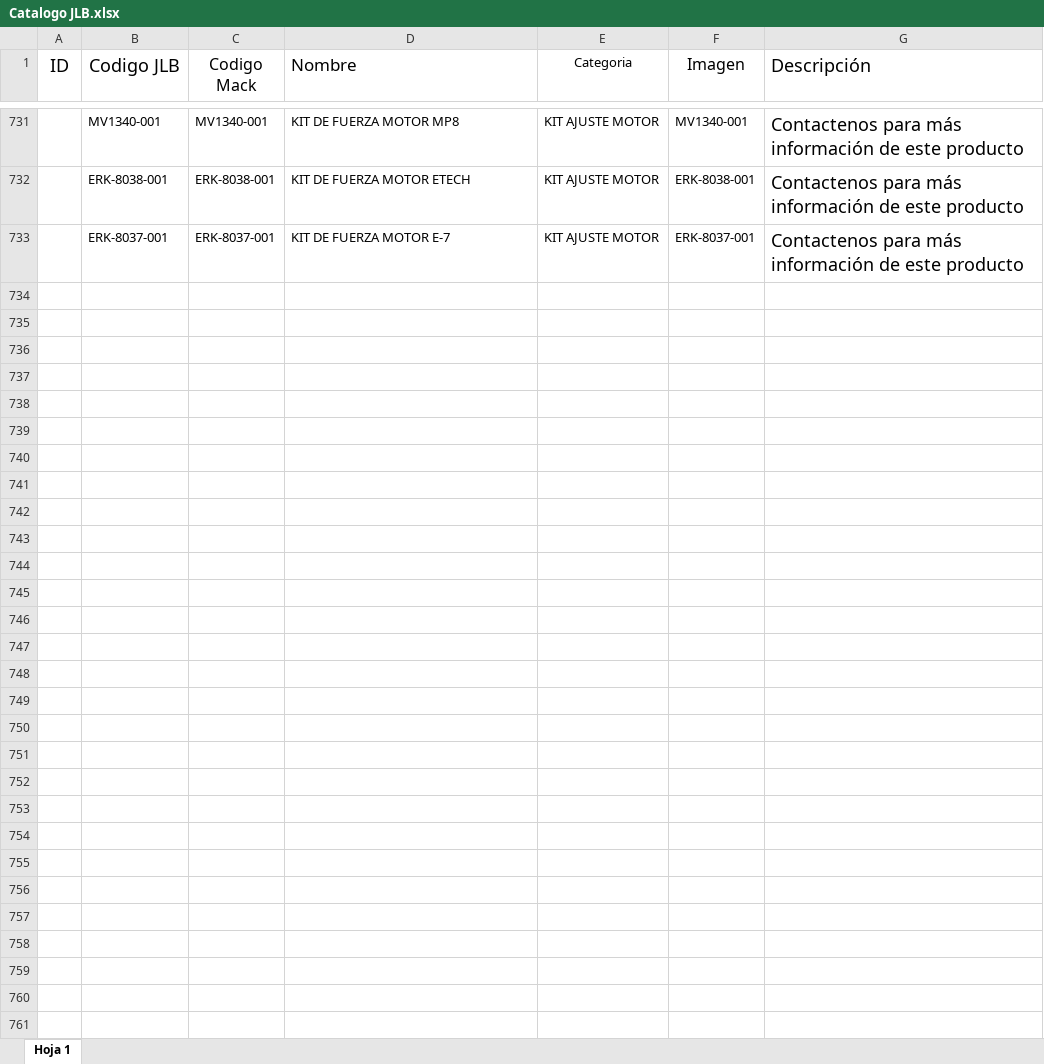
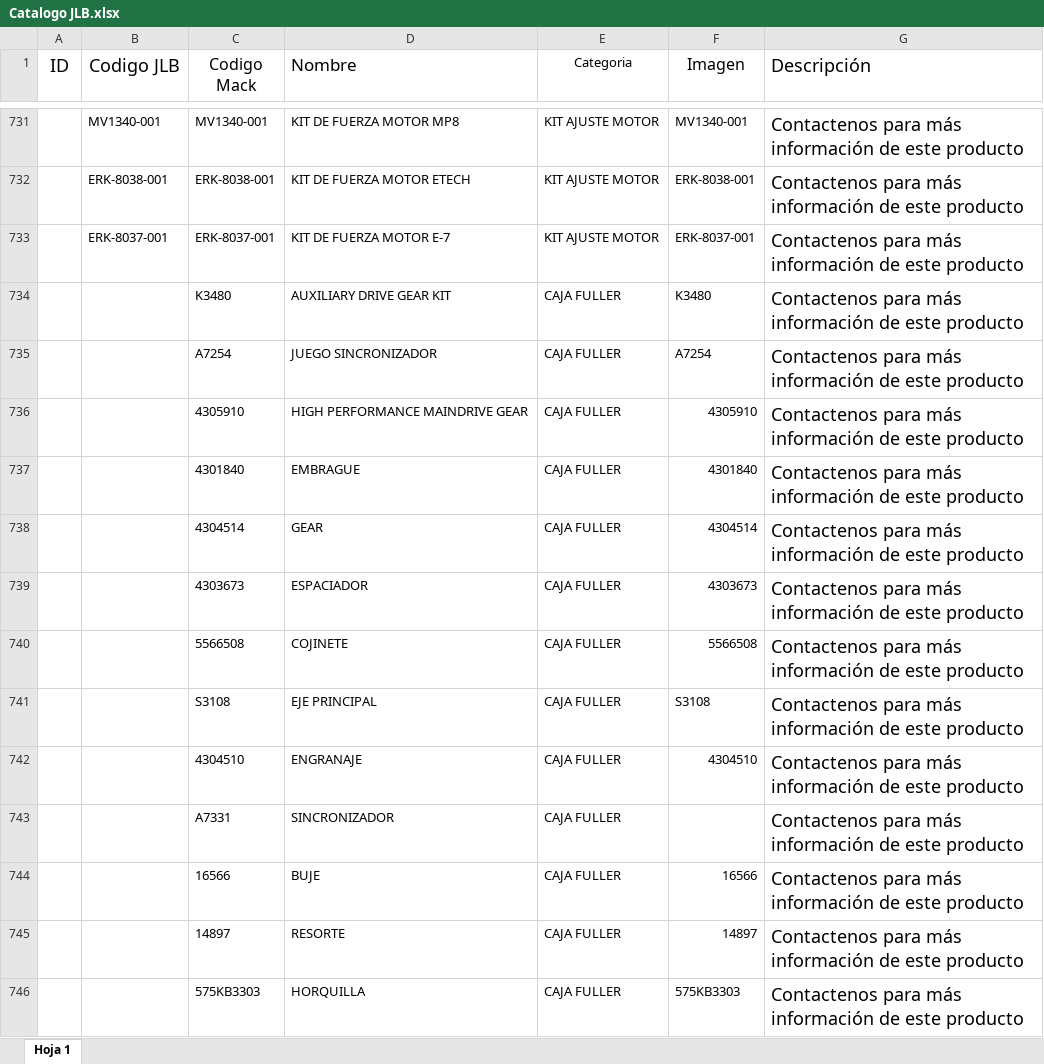
Before and after one commit to mariavictoriaalcaino/JLB-Web, an Excel workbook: Catalogo JLB.xlsx, sheet Hoja 1, drawn as a sheet; only a part is shown, gaps mark what is left out; values as stored, in another font and other column widths than the file's, no borders; charts and pictures not drawn; the diff covers the shown part only; the diff names each change by its address in the sheet, - before the commit and + after, or states it on an @@ line.

Commit message:
Actualiza catalogo de repuestos

```diff
--- a/Catalogo JLB.xlsx (sheet Hoja 1)
+++ b/Catalogo JLB.xlsx (sheet Hoja 1)
+row 734:  |  | K3480 | AUXILIARY DRIVE GEAR KIT | CAJA FULLER | K3480 | Contactenos para más información de este producto
+row 735:  |  | A7254 | JUEGO SINCRONIZADOR | CAJA FULLER | A7254 | Contactenos para más información de este producto
+row 736:  |  | 4305910 | HIGH PERFORMANCE MAINDRIVE GEAR | CAJA FULLER | 4305910 | Contactenos para más información de este producto
+row 737:  |  | 4301840 | EMBRAGUE | CAJA FULLER | 4301840 | Contactenos para más información de este producto
+row 738:  |  | 4304514 | GEAR | CAJA FULLER | 4304514 | Contactenos para más información de este producto
+row 739:  |  | 4303673 | ESPACIADOR | CAJA FULLER | 4303673 | Contactenos para más información de este producto
+row 740:  |  | 5566508 | COJINETE | CAJA FULLER | 5566508 | Contactenos para más información de este producto
+row 741:  |  | S3108 | EJE PRINCIPAL | CAJA FULLER | S3108 | Contactenos para más información de este producto
+row 742:  |  | 4304510 | ENGRANAJE | CAJA FULLER | 4304510 | Contactenos para más información de este producto
+row 743:  |  | A7331 | SINCRONIZADOR | CAJA FULLER |  | Contactenos para más información de este producto
+row 744:  |  | 16566 | BUJE | CAJA FULLER | 16566 | Contactenos para más información de este producto
+row 745:  |  | 14897 | RESORTE | CAJA FULLER | 14897 | Contactenos para más información de este producto
+row 746:  |  | 575KB3303 | HORQUILLA | CAJA FULLER | 575KB3303 | Contactenos para más información de este producto
```
Also changed, not shown: 13 added rows elsewhere in this sheet, charts or pictures, 17 other files.
